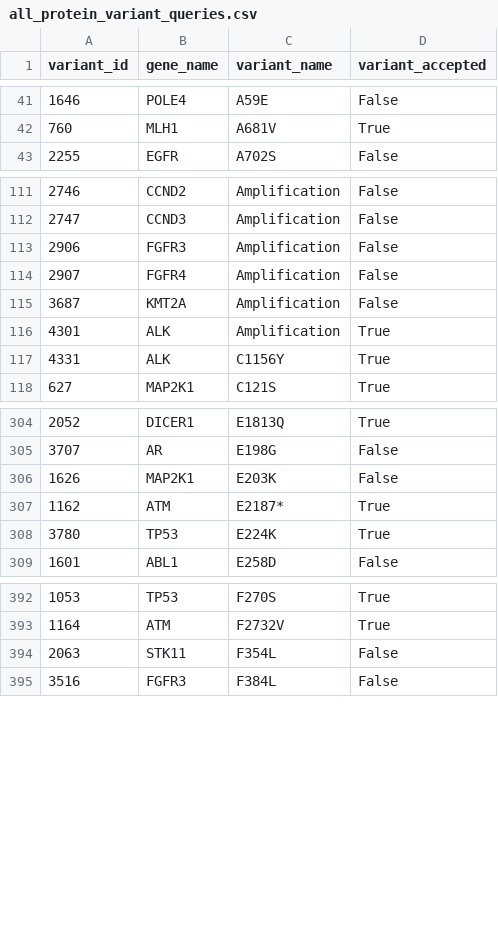
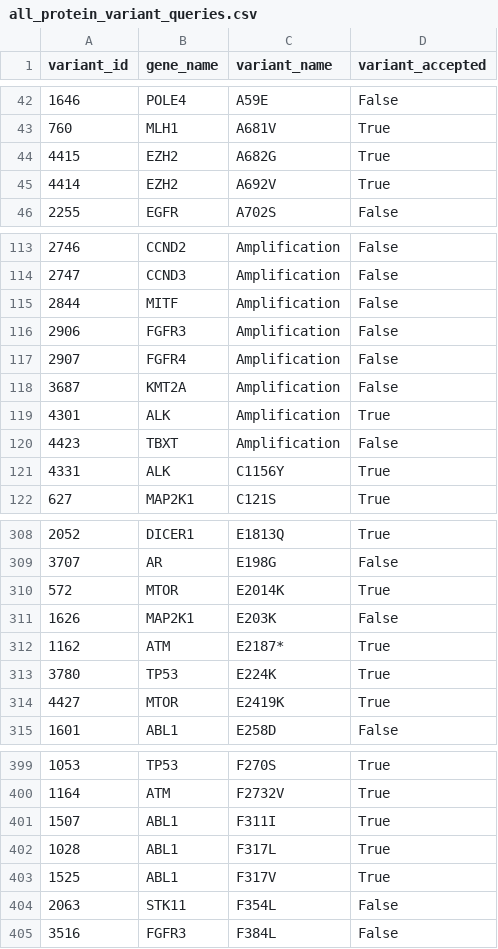
Before and after one commit to cancervariants/variation-normalization, a CSV file: notebooks/analysis/civic/all_protein_variant_queries.csv, drawn as a sheet; only a part is shown, gaps mark what is left out; the diff covers the shown part only; the diff names each change by its address in the sheet, - before the commit and + after, or states it on an @@ line.

Commit message:
wip: update civic analysis
- add csv for files we are able to normalize

```diff
--- a/notebooks/analysis/civic/all_protein_variant_queries.csv
+++ b/notebooks/analysis/civic/all_protein_variant_queries.csv
+row 44: 4415 | EZH2 | A682G | True
+row 45: 4414 | EZH2 | A692V | True
+row 115: 2844 | MITF | Amplification | False
+row 120: 4423 | TBXT | Amplification | False
+row 310: 572 | MTOR | E2014K | True
+row 314: 4427 | MTOR | E2419K | True
+row 401: 1507 | ABL1 | F311I | True
+row 402: 1028 | ABL1 | F317L | True
+row 403: 1525 | ABL1 | F317V | True
```
Also changed, not shown: 33 added rows, 4 removed rows and 3 edited cells elsewhere in this file, notebooks/analysis/civic/all_genomic_variant_queries.csv, notebooks/analysis/civic/not_supported_variants.csv, 6 other files.
